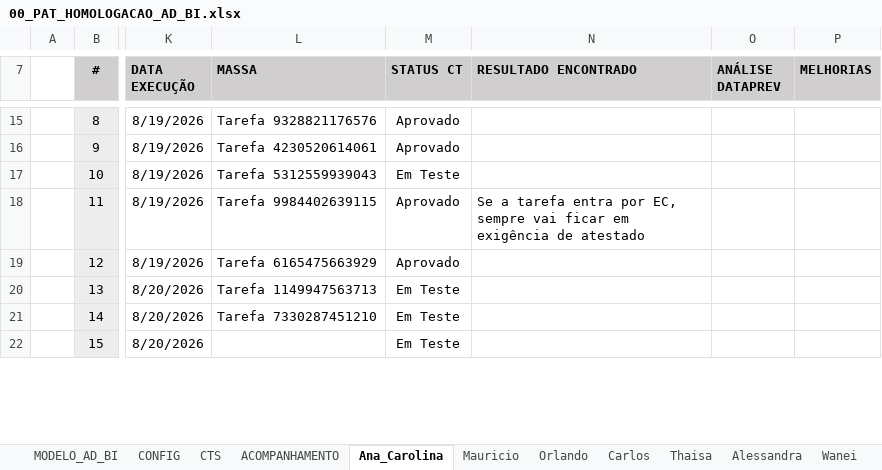
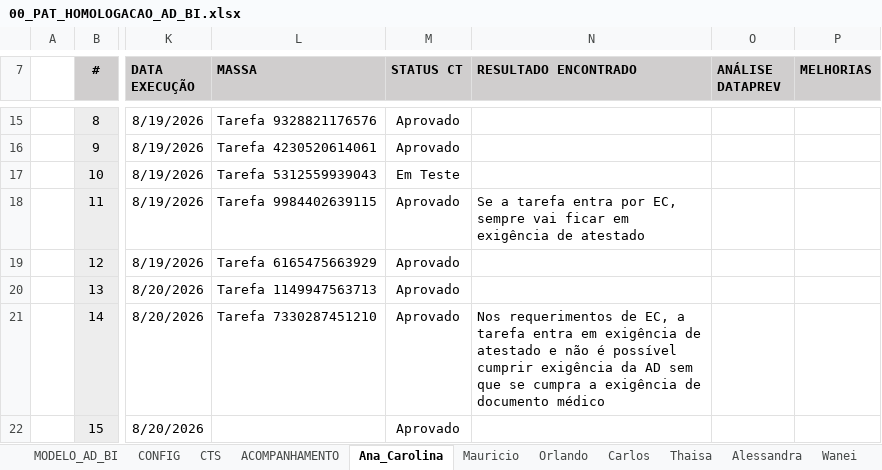
Before and after one commit to thiagopb12-max/painel-homologacao-caf, an Excel workbook: fluxo-integrado/00_PAT_HOMOLOGACAO_AD_BI.xlsx, sheet Ana_Carolina, drawn as a sheet; only a part is shown, gaps mark what is left out; values as stored, in another font and other column widths than the file's, no borders; conditional formats and table styles not drawn; the diff covers the shown part only; the diff names each change by its address in the sheet, - before the commit and + after, or states it on an @@ line.

```diff
--- a/fluxo-integrado/00_PAT_HOMOLOGACAO_AD_BI.xlsx (sheet Ana_Carolina)
+++ b/fluxo-integrado/00_PAT_HOMOLOGACAO_AD_BI.xlsx (sheet Ana_Carolina)
-M20:M22 (STATUS CT): Em Teste
+M20:M22 (STATUS CT): Aprovado
-N21 (RESULTADO ENCONTRADO): (empty)
+N21 (RESULTADO ENCONTRADO): Nos requerimentos de EC, a tarefa entra em exigência de atestado e não é possível cumprir exigência da AD sem que se cumpra a exigência de documento médico
```
Also changed, not shown: 11 edited cells elsewhere in this sheet, sheet ACOMPANHAMENTO, sheet Carlos, sheet Wanei, sheet Mauricio, sheet Andreia, sheet Janaina, 5 other files.
